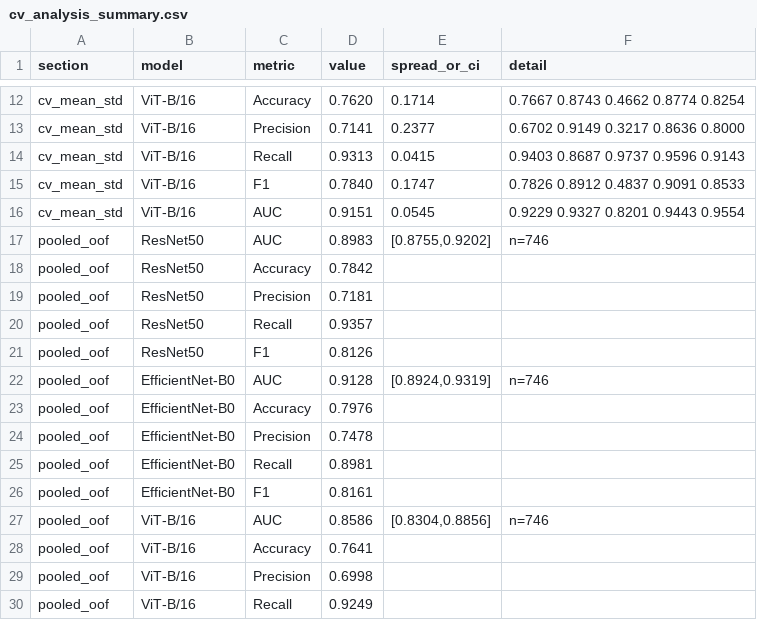
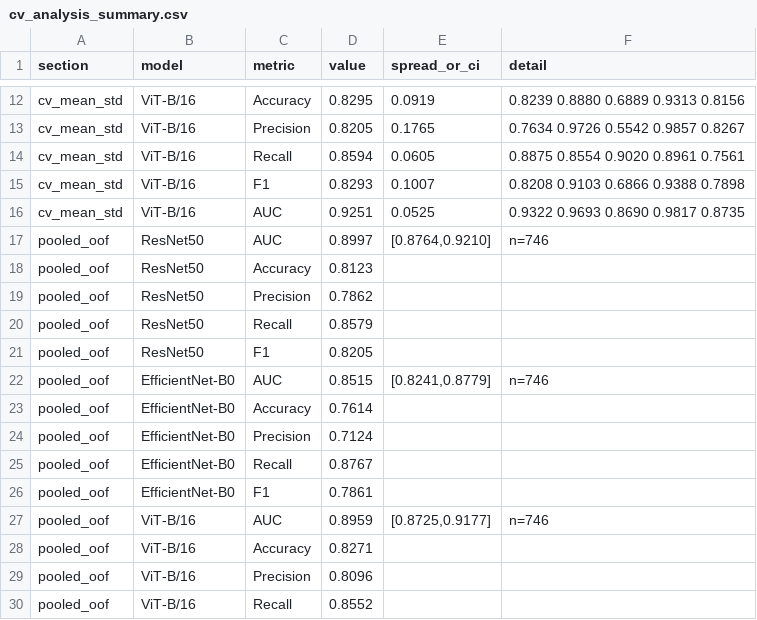
Before and after one commit to Mozahid-DIU/Endometriosis, a CSV file: results/cv_analysis_summary.csv, drawn as a sheet; only a part is shown, gaps mark what is left out; the diff covers the shown part only; the diff names each change by its address in the sheet, - before the commit and + after, or states it on an @@ line.

```diff
--- a/results/cv_analysis_summary.csv
+++ b/results/cv_analysis_summary.csv
-D12 (value): 0.7620
+D12 (value): 0.8295
-E12 (spread_or_ci): 0.1714
+E12 (spread_or_ci): 0.0919
-F12 (detail): 0.7667 0.8743 0.4662 0.8774 0.8254
+F12 (detail): 0.8239 0.8880 0.6889 0.9313 0.8156
-D13 (value): 0.7141
+D13 (value): 0.8205
-E13 (spread_or_ci): 0.2377
+E13 (spread_or_ci): 0.1765
-F13 (detail): 0.6702 0.9149 0.3217 0.8636 0.8000
+F13 (detail): 0.7634 0.9726 0.5542 0.9857 0.8267
-D14 (value): 0.9313
+D14 (value): 0.8594
-E14 (spread_or_ci): 0.0415
+E14 (spread_or_ci): 0.0605
-F14 (detail): 0.9403 0.8687 0.9737 0.9596 0.9143
+F14 (detail): 0.8875 0.8554 0.9020 0.8961 0.7561
-D15 (value): 0.7840
+D15 (value): 0.8293
-E15 (spread_or_ci): 0.1747
+E15 (spread_or_ci): 0.1007
-F15 (detail): 0.7826 0.8912 0.4837 0.9091 0.8533
+F15 (detail): 0.8208 0.9103 0.6866 0.9388 0.7898
-D16 (value): 0.9151
+D16 (value): 0.9251
-E16 (spread_or_ci): 0.0545
+E16 (spread_or_ci): 0.0525
-F16 (detail): 0.9229 0.9327 0.8201 0.9443 0.9554
+F16 (detail): 0.9322 0.9693 0.8690 0.9817 0.8735
-D17 (value): 0.8983
+D17 (value): 0.8997
-E17 (spread_or_ci): [0.8755,0.9202]
+E17 (spread_or_ci): [0.8764,0.9210]
-D18 (value): 0.7842
+D18 (value): 0.8123
-D19 (value): 0.7181
+D19 (value): 0.7862
-D20 (value): 0.9357
+D20 (value): 0.8579
-D21 (value): 0.8126
+D21 (value): 0.8205
-D22 (value): 0.9128
+D22 (value): 0.8515
-E22 (spread_or_ci): [0.8924,0.9319]
+E22 (spread_or_ci): [0.8241,0.8779]
-D23 (value): 0.7976
+D23 (value): 0.7614
-D24 (value): 0.7478
+D24 (value): 0.7124
-D25 (value): 0.8981
+D25 (value): 0.8767
-D26 (value): 0.8161
+D26 (value): 0.7861
-D27 (value): 0.8586
+D27 (value): 0.8959
-E27 (spread_or_ci): [0.8304,0.8856]
+E27 (spread_or_ci): [0.8725,0.9177]
-D28 (value): 0.7641
+D28 (value): 0.8271
-D29 (value): 0.6998
+D29 (value): 0.8096
-D30 (value): 0.9249
+D30 (value): 0.8552
```
Also changed, not shown: 37 edited cells elsewhere in this file, results/cluster_bootstrap_classification.csv, results/cv_analysis_pairwise.csv, 13 other files.
